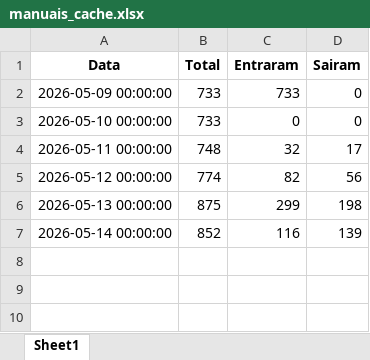
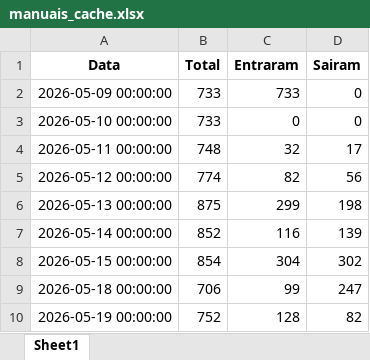
Before and after one commit to Renato-Donadel/monitor-pedidos, an Excel workbook: data/mensal_status/manuais_cache.xlsx, sheet Sheet1, drawn as a sheet; values as stored, in another font and other column widths than the file's, no borders; the diff names each change by its address in the sheet, - before the commit and + after, or states it on an @@ line.

```diff
--- a/data/mensal_status/manuais_cache.xlsx (sheet Sheet1)
+++ b/data/mensal_status/manuais_cache.xlsx (sheet Sheet1)
+row 8: 2026-05-15 00:00:00 | 854 | 304 | 302
+row 9: 2026-05-18 00:00:00 | 706 | 99 | 247
+row 10: 2026-05-19 00:00:00 | 752 | 128 | 82
```
Also changed, not shown: 7 other files.
